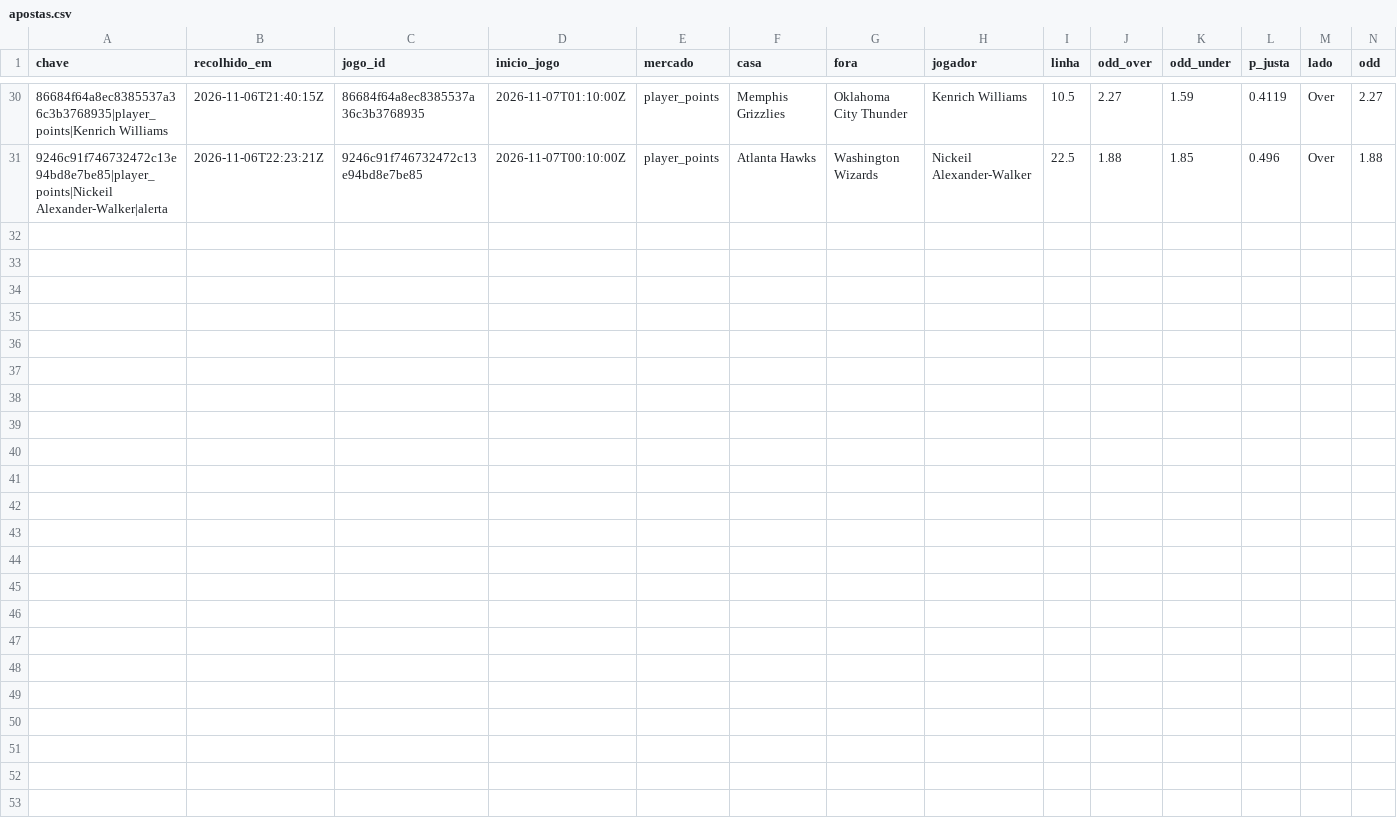
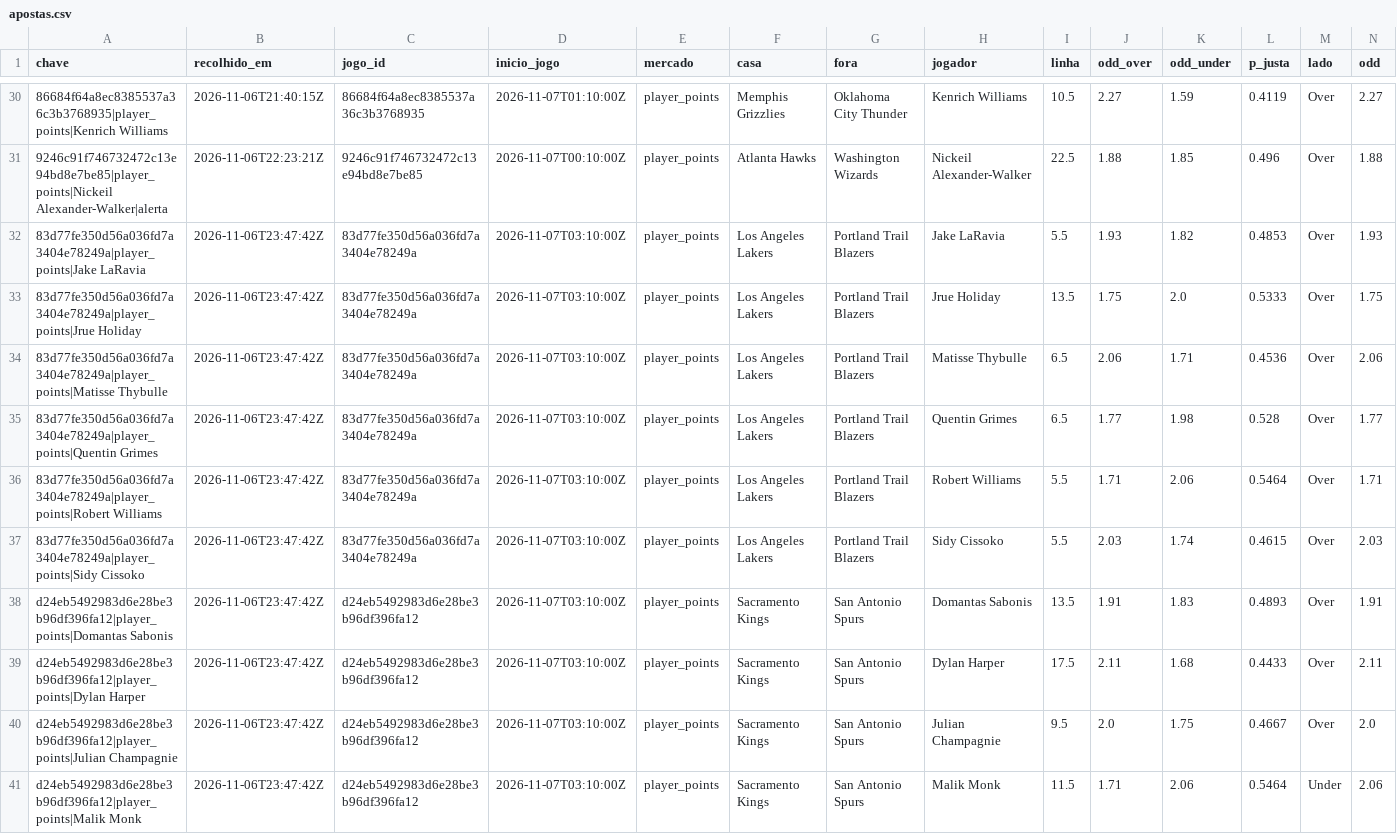
Before and after one commit to gpvrosa-oss/nba-odds, a CSV file: props/apostas.csv, drawn as a sheet; only a part is shown, gaps mark what is left out; rows hold the shown columns only; the diff names each change by its address in the sheet, - before the commit and + after, or states it on an @@ line.

```diff
--- a/props/apostas.csv
+++ b/props/apostas.csv
+row 32: 83d77fe350d56a036fd7a3404e78249a|player_points|Jake LaRavia | 2026-11-06T23:47:42Z | 83d77fe350d56a036fd7a3404e78249a | 2026-11-07T03:10:00Z | player_points | Los Angeles Lakers | Portland Trail Blazers | Jake LaRavia | 5.5 | 1.93 | 1.82 | 0.4853 | Over | 1.93
+row 33: 83d77fe350d56a036fd7a3404e78249a|player_points|Jrue Holiday | 2026-11-06T23:47:42Z | 83d77fe350d56a036fd7a3404e78249a | 2026-11-07T03:10:00Z | player_points | Los Angeles Lakers | Portland Trail Blazers | Jrue Holiday | 13.5 | 1.75 | 2.0 | 0.5333 | Over | 1.75
+row 34: 83d77fe350d56a036fd7a3404e78249a|player_points|Matisse Thybulle | 2026-11-06T23:47:42Z | 83d77fe350d56a036fd7a3404e78249a | 2026-11-07T03:10:00Z | player_points | Los Angeles Lakers | Portland Trail Blazers | Matisse Thybulle | 6.5 | 2.06 | 1.71 | 0.4536 | Over | 2.06
+row 35: 83d77fe350d56a036fd7a3404e78249a|player_points|Quentin Grimes | 2026-11-06T23:47:42Z | 83d77fe350d56a036fd7a3404e78249a | 2026-11-07T03:10:00Z | player_points | Los Angeles Lakers | Portland Trail Blazers | Quentin Grimes | 6.5 | 1.77 | 1.98 | 0.528 | Over | 1.77
+row 36: 83d77fe350d56a036fd7a3404e78249a|player_points|Robert Williams | 2026-11-06T23:47:42Z | 83d77fe350d56a036fd7a3404e78249a | 2026-11-07T03:10:00Z | player_points | Los Angeles Lakers | Portland Trail Blazers | Robert Williams | 5.5 | 1.71 | 2.06 | 0.5464 | Over | 1.71
+row 37: 83d77fe350d56a036fd7a3404e78249a|player_points|Sidy Cissoko | 2026-11-06T23:47:42Z | 83d77fe350d56a036fd7a3404e78249a | 2026-11-07T03:10:00Z | player_points | Los Angeles Lakers | Portland Trail Blazers | Sidy Cissoko | 5.5 | 2.03 | 1.74 | 0.4615 | Over | 2.03
+row 38: d24eb5492983d6e28be3b96df396fa12|player_points|Domantas Sabonis | 2026-11-06T23:47:42Z | d24eb5492983d6e28be3b96df396fa12 | 2026-11-07T03:10:00Z | player_points | Sacramento Kings | San Antonio Spurs | Domantas Sabonis | 13.5 | 1.91 | 1.83 | 0.4893 | Over | 1.91
+row 39: d24eb5492983d6e28be3b96df396fa12|player_points|Dylan Harper | 2026-11-06T23:47:42Z | d24eb5492983d6e28be3b96df396fa12 | 2026-11-07T03:10:00Z | player_points | Sacramento Kings | San Antonio Spurs | Dylan Harper | 17.5 | 2.11 | 1.68 | 0.4433 | Over | 2.11
+row 40: d24eb5492983d6e28be3b96df396fa12|player_points|Julian Champagnie | 2026-11-06T23:47:42Z | d24eb5492983d6e28be3b96df396fa12 | 2026-11-07T03:10:00Z | player_points | Sacramento Kings | San Antonio Spurs | Julian Champagnie | 9.5 | 2.0 | 1.75 | 0.4667 | Over | 2.0
+row 41: d24eb5492983d6e28be3b96df396fa12|player_points|Malik Monk | 2026-11-06T23:47:42Z | d24eb5492983d6e28be3b96df396fa12 | 2026-11-07T03:10:00Z | player_points | Sacramento Kings | San Antonio Spurs | Malik Monk | 11.5 | 1.71 | 2.06 | 0.5464 | Under | 2.06
```
Also changed, not shown: 8 other files.
